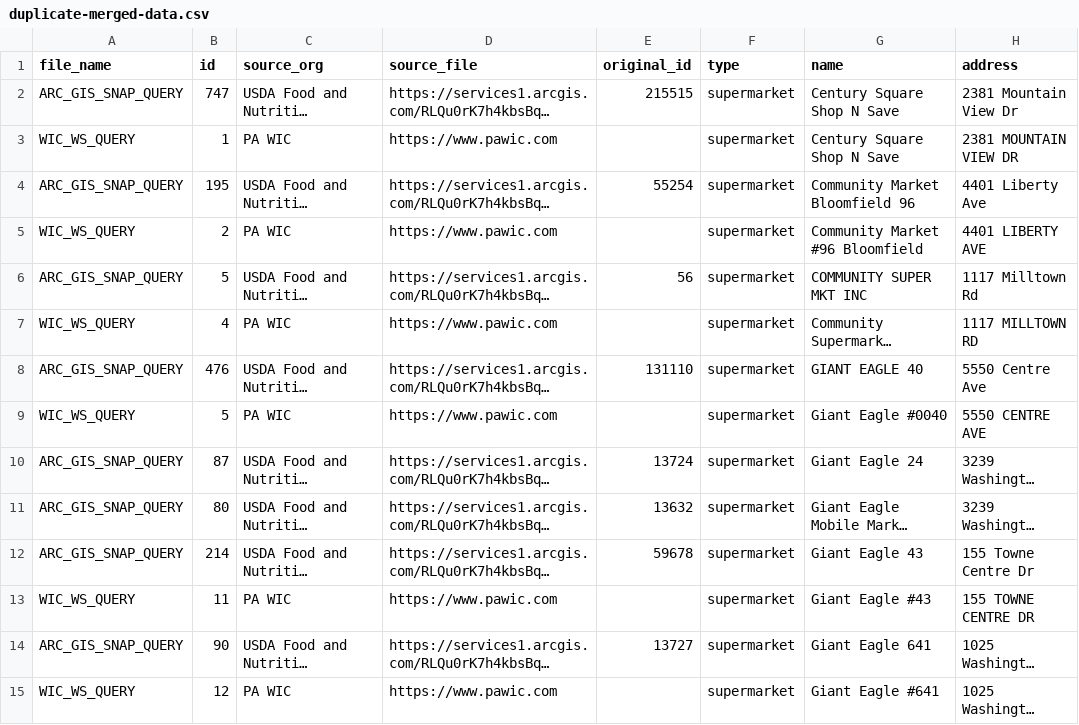
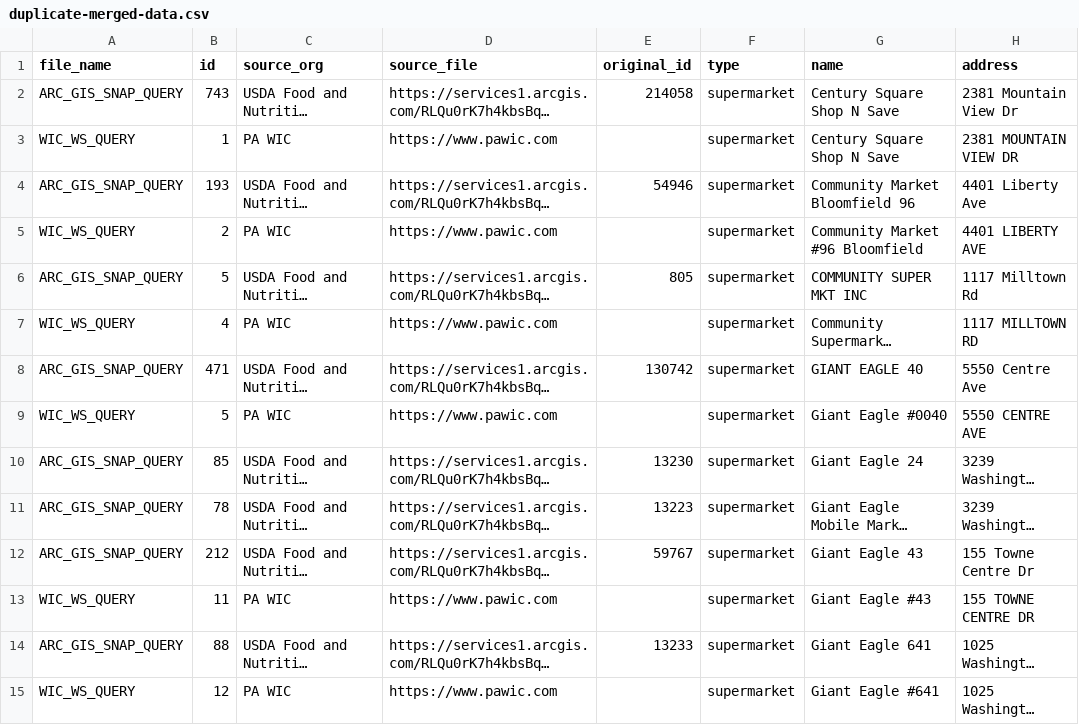
Before and after one commit to CodeForPittsburgh/food-access-data-transformation, a CSV file: food-data/merged-data/duplicate-merged-data.csv, drawn as a sheet; only a part is shown; long unchanged cells end in …; the diff covers the shown part only; the diff names each change by its address in the sheet, - before the commit and + after, or states it on an @@ line.

```diff
--- a/food-data/merged-data/duplicate-merged-data.csv
+++ b/food-data/merged-data/duplicate-merged-data.csv
-B2 (id): 747
+B2 (id): 743
-E2 (original_id): 215515
+E2 (original_id): 214058
-B4 (id): 195
+B4 (id): 193
-E4 (original_id): 55254
+E4 (original_id): 54946
-E6 (original_id): 56
+E6 (original_id): 805
-B8 (id): 476
+B8 (id): 471
-E8 (original_id): 131110
+E8 (original_id): 130742
-B10 (id): 87
+B10 (id): 85
-E10 (original_id): 13724
+E10 (original_id): 13230
-B11 (id): 80
+B11 (id): 78
-E11 (original_id): 13632
+E11 (original_id): 13223
-B12 (id): 214
+B12 (id): 212
-E12 (original_id): 59678
+E12 (original_id): 59767
-B14 (id): 90
+B14 (id): 88
-E14 (original_id): 13727
+E14 (original_id): 13233
```
Also changed, not shown: 4 added rows and 66 edited cells elsewhere in this file, food-data/merged-data/deduped-merged-data.csv, food-data/merged-data/invalid-raw-sources.csv, 6 other files.
